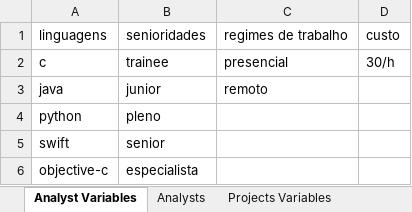
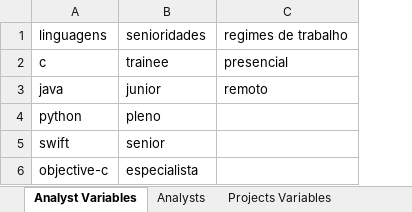
Before and after one commit to leonardorock/projects-x-analysts, an Excel workbook: Sheets/Project-x-Analysts-Model.xlsx, sheet Analyst Variables, drawn as a sheet; values as stored, in another font and other column widths than the file's, no borders; the diff names each change by its address in the sheet, - before the commit and + after, or states it on an @@ line.

```diff
--- a/Sheets/Project-x-Analysts-Model.xlsx (sheet Analyst Variables)
+++ b/Sheets/Project-x-Analysts-Model.xlsx (sheet Analyst Variables)
-column D, rows 1-2: custo | 30/h
```
Also changed, not shown: sheet Analysts, sheet Projects, formulas that keep their value.
